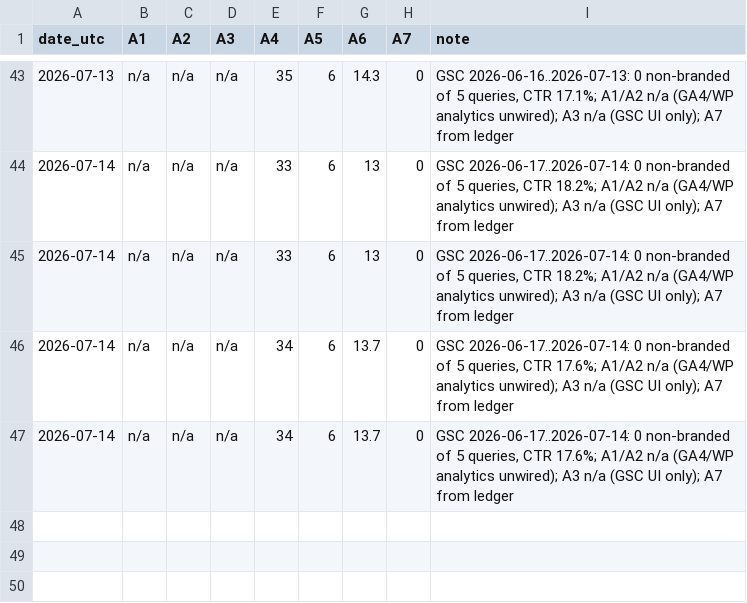
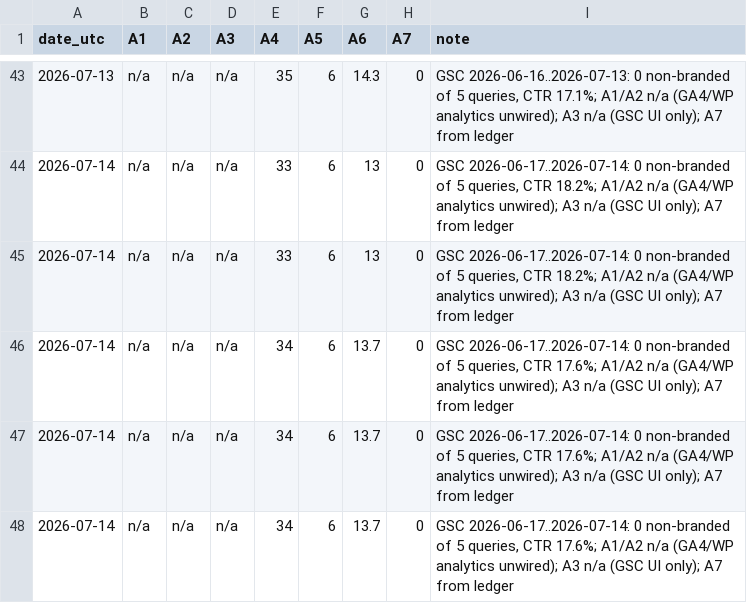
Before and after one commit to atxapple/donatalk, a CSV file: docs/company/metrics/awareness-log.csv, drawn as a sheet; only a part is shown, gaps mark what is left out; the diff names each change by its address in the sheet, - before the commit and + after, or states it on an @@ line.

```diff
--- a/docs/company/metrics/awareness-log.csv
+++ b/docs/company/metrics/awareness-log.csv
+row 48: 2026-07-14 | n/a | n/a | n/a | 34 | 6 | 13.7 | 0 | GSC 2026-06-17..2026-07-14: 0 non-branded of 5 queries, CTR 17.6%; A1/A2 n/a (GA4/WP analytics unwired); A3 n/a (GSC UI only); A7 from ledger
```
Also changed, not shown: docs/company/metrics/funnel-log.csv, docs/company/metrics/ops-health-log.csv, 5 other files.
